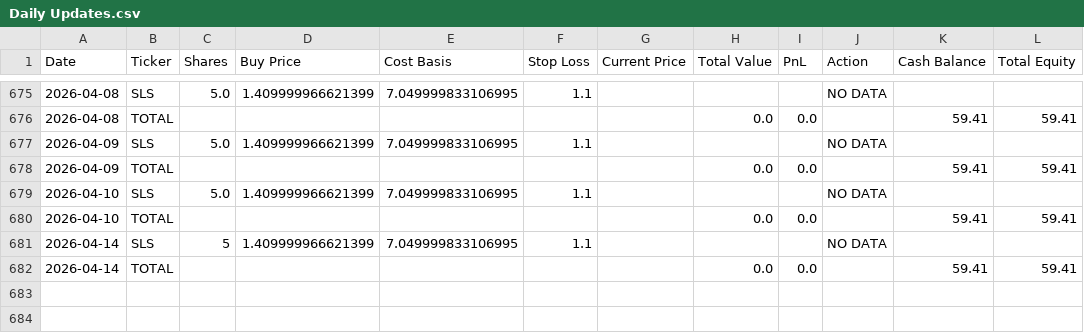
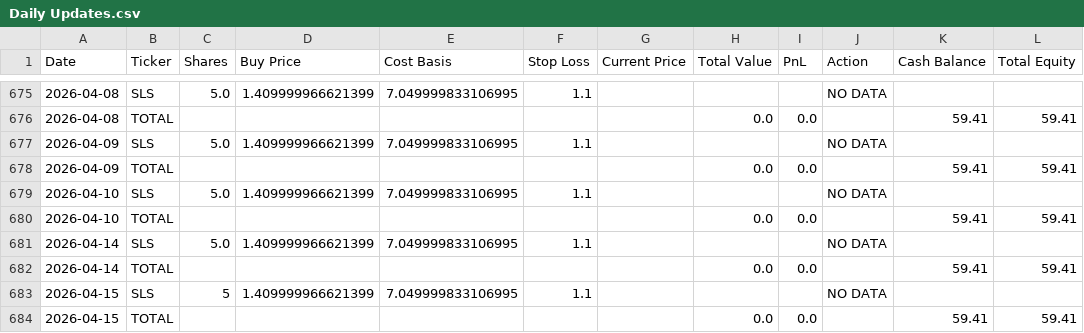
Before and after one commit to genPerms/ChatGPT-Micro-Cap-Experiment, a CSV file: Scripts and CSV Files/Daily Updates.csv, drawn as a sheet; only a part is shown, gaps mark what is left out.

```diff
--- a/Scripts and CSV Files/Daily Updates.csv
+++ b/Scripts and CSV Files/Daily Updates.csv
@@ -680,3 +680,5 @@ Date,Ticker,Shares,Buy Price,Cost Basis,Stop Loss,Current Price,Total Value,PnL,
 2026-04-10,TOTAL,,,,,,0.0,0.0,,59.41,59.41
-2026-04-14,SLS,5,1.409999966621399,7.049999833106995,1.1,,,,NO DATA,,
+2026-04-14,SLS,5.0,1.409999966621399,7.049999833106995,1.1,,,,NO DATA,,
 2026-04-14,TOTAL,,,,,,0.0,0.0,,59.41,59.41
+2026-04-15,SLS,5,1.409999966621399,7.049999833106995,1.1,,,,NO DATA,,
+2026-04-15,TOTAL,,,,,,0.0,0.0,,59.41,59.41
```
Also changed, not shown: Frontend/Baseline CSVs/russell.csv, Frontend/Baseline CSVs/sp500.csv, 1 other file.
